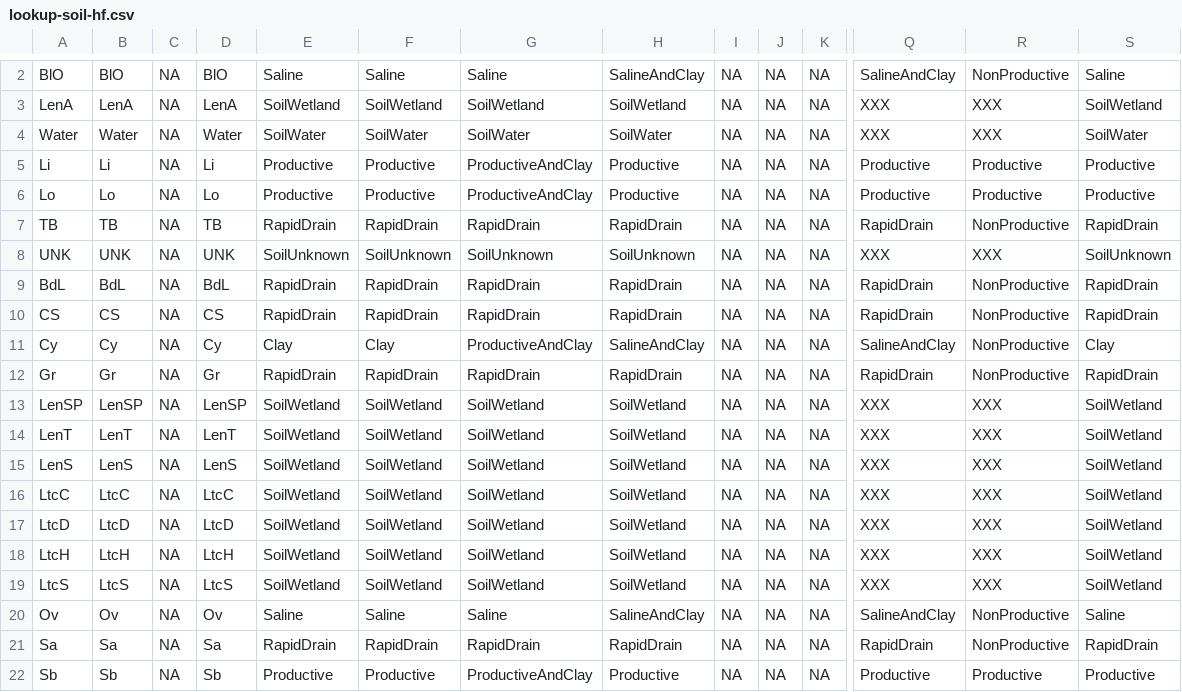
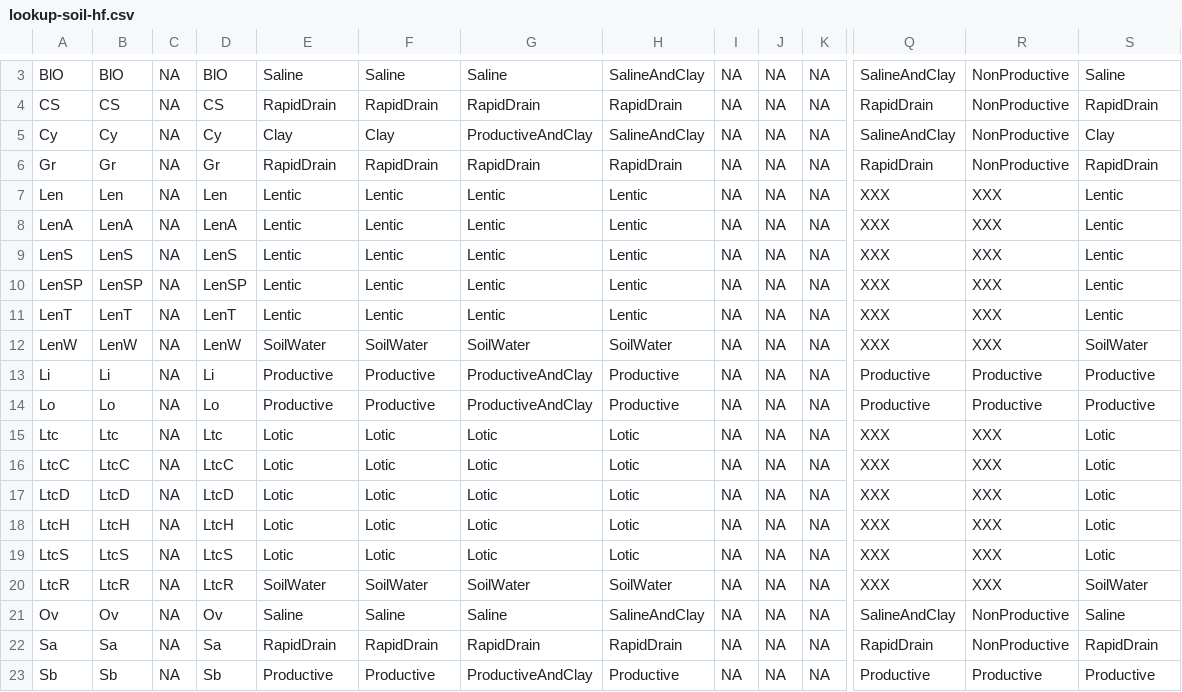
Before and after one commit to psolymos/abmianalytics, a CSV file: lookup/lookup-soil-hf.csv, drawn as a sheet; only a part is shown, gaps mark what is left out; removed rows and columns are numbered as before the commit, all else as after; rows hold the shown columns only; the diff covers the shown part only; the diff names each change by its address in the sheet, - before the commit and + after, or states it on an @@ line.

Commit message:
hf added

```diff
--- a/lookup/lookup-soil-hf.csv
+++ b/lookup/lookup-soil-hf.csv
-row 3: LenA | LenA | NA | LenA | SoilWetland | SoilWetland | SoilWetland | SoilWetland | NA | NA | NA | XXX | XXX | SoilWetland
@@ row 4 moved to row 29: Water @@
@@ row 7 moved to row 27: TB @@
@@ row 8 moved to row 28: UNK @@
@@ row 9 moved to row 2: BdL @@
+row 7: Len | Len | NA | Len | Lentic | Lentic | Lentic | Lentic | NA | NA | NA | XXX | XXX | Lentic
+row 8: LenA | LenA | NA | LenA | Lentic | Lentic | Lentic | Lentic | NA | NA | NA | XXX | XXX | Lentic
+row 9: LenS | LenS | NA | LenS | Lentic | Lentic | Lentic | Lentic | NA | NA | NA | XXX | XXX | Lentic
-E10:E11: SoilWetland
+E10:E11: Lentic
-F10:F11: SoilWetland
+F10:F11: Lentic
-G10:G11: SoilWetland
+G10:G11: Lentic
-H10:H11: SoilWetland
+H10:H11: Lentic
-S10:S11: SoilWetland
+S10:S11: Lentic
-A12: LenS
+A12: LenW
-B12: LenS
+B12: LenW
-D12: LenS
+D12: LenW
-E12: SoilWetland
+E12: SoilWater
-F12: SoilWetland
+F12: SoilWater
-G12: SoilWetland
+G12: SoilWater
-H12: SoilWetland
+H12: SoilWater
-S12: SoilWetland
+S12: SoilWater
@@ row 5 moved to row 13: Li @@
@@ row 6 moved to row 14: Lo @@
+row 15: Ltc | Ltc | NA | Ltc | Lotic | Lotic | Lotic | Lotic | NA | NA | NA | XXX | XXX | Lotic
-E16:E19: SoilWetland
+E16:E19: Lotic
-F16:F19: SoilWetland
+F16:F19: Lotic
-G16:G19: SoilWetland
+G16:G19: Lotic
-H16:H19: SoilWetland
+H16:H19: Lotic
-S16:S19: SoilWetland
+S16:S19: Lotic
+row 20: LtcR | LtcR | NA | LtcR | SoilWater | SoilWater | SoilWater | SoilWater | NA | NA | NA | XXX | XXX | SoilWater
```
Also changed, not shown: 1 added row and 1 removed row elsewhere in this file.
